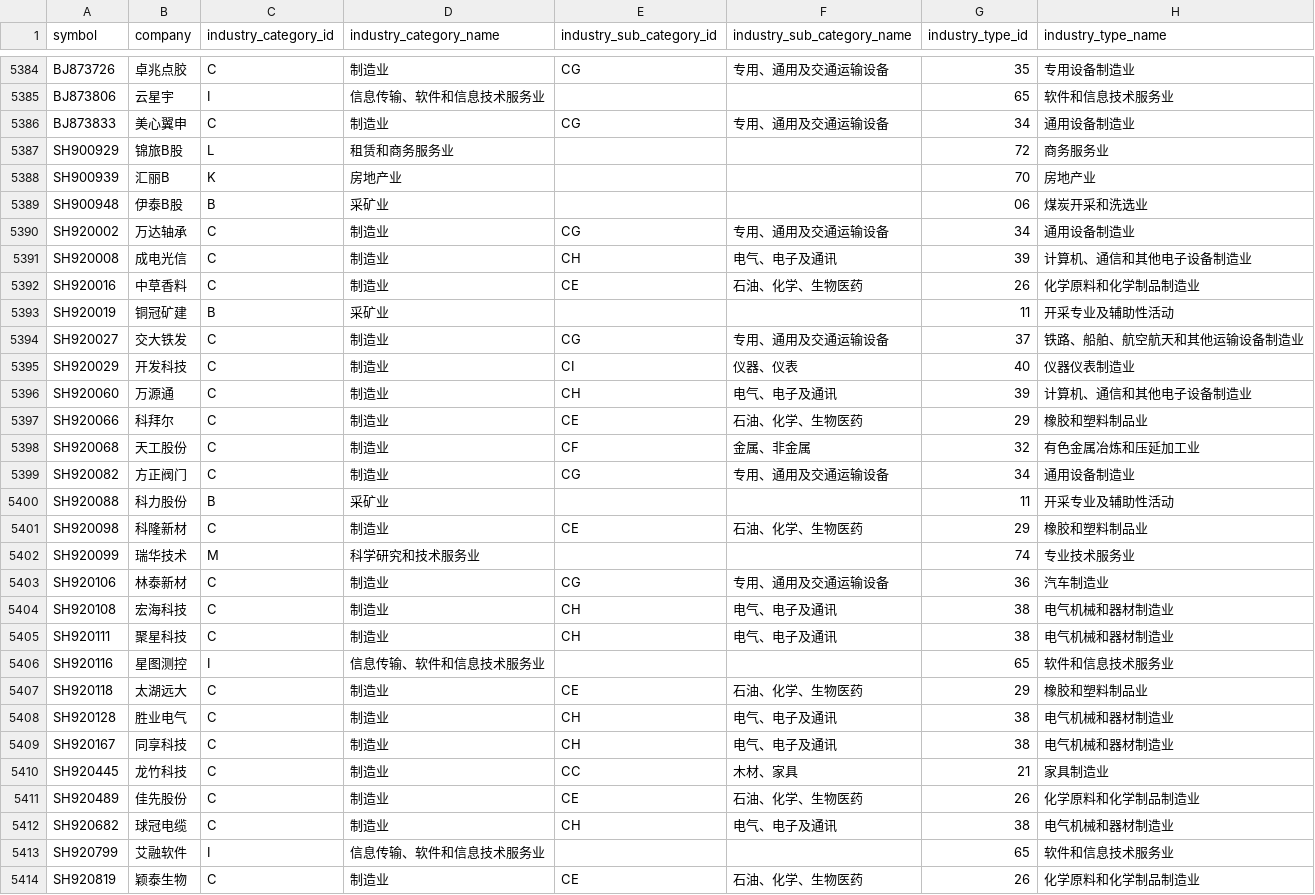
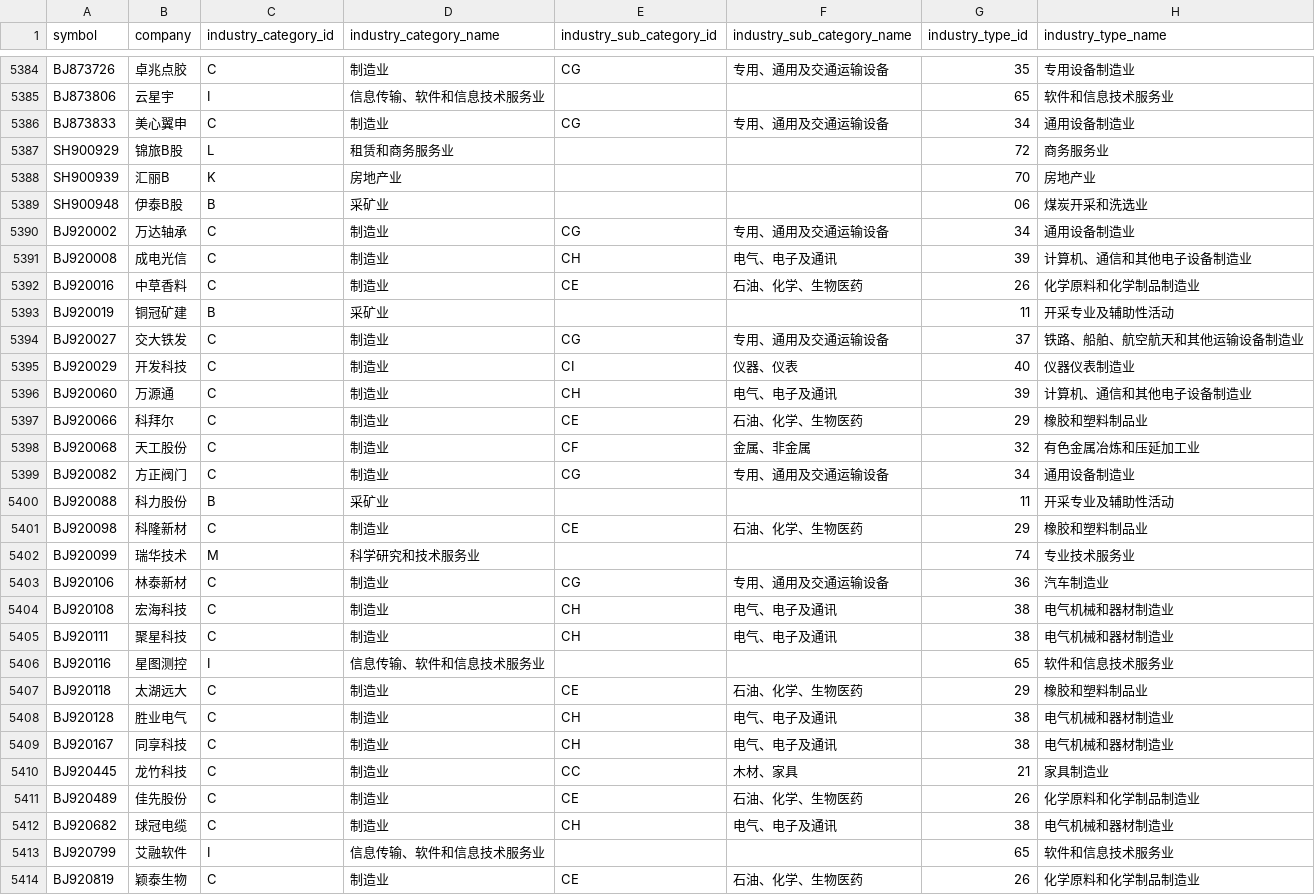
Before and after one commit to lemonsong/stock_analysis, a CSV file: data/basic/stock_name_industry.csv, drawn as a sheet; only a part is shown, gaps mark what is left out; the diff covers the shown part only.

```diff
--- a/data/basic/stock_name_industry.csv
+++ b/data/basic/stock_name_industry.csv
@@ -5389,26 +5389,26 @@ SH900939,汇丽B,K,房地产业,,,70,房地产业
 SH900948,伊泰B股,B,采矿业,,,06,煤炭开采和洗选业
-SH920002,万达轴承,C,制造业,CG,专用、通用及交通运输设备,34,通用设备制造业
-SH920008,成电光信,C,制造业,CH,电气、电子及通讯,39,计算机、通信和其他电子设备制造业
-SH920016,中草香料,C,制造业,CE,石油、化学、生物医药,26,化学原料和化学制品制造业
-SH920019,铜冠矿建,B,采矿业,,,11,开采专业及辅助性活动
-SH920027,交大铁发,C,制造业,CG,专用、通用及交通运输设备,37,铁路、船舶、航空航天和其他运输设备制造业
-SH920029,开发科技,C,制造业,CI,仪器、仪表,40,仪器仪表制造业
-SH920060,万源通,C,制造业,CH,电气、电子及通讯,39,计算机、通信和其他电子设备制造业
-SH920066,科拜尔,C,制造业,CE,石油、化学、生物医药,29,橡胶和塑料制品业
-SH920068,天工股份,C,制造业,CF,金属、非金属,32,有色金属冶炼和压延加工业
-SH920082,方正阀门,C,制造业,CG,专用、通用及交通运输设备,34,通用设备制造业
-SH920088,科力股份,B,采矿业,,,11,开采专业及辅助性活动
-SH920098,科隆新材,C,制造业,CE,石油、化学、生物医药,29,橡胶和塑料制品业
-SH920099,瑞华技术,M,科学研究和技术服务业,,,74,专业技术服务业
-SH920106,林泰新材,C,制造业,CG,专用、通用及交通运输设备,36,汽车制造业
-SH920108,宏海科技,C,制造业,CH,电气、电子及通讯,38,电气机械和器材制造业
-SH920111,聚星科技,C,制造业,CH,电气、电子及通讯,38,电气机械和器材制造业
-SH920116,星图测控,I,信息传输、软件和信息技术服务业,,,65,软件和信息技术服务业
-SH920118,太湖远大,C,制造业,CE,石油、化学、生物医药,29,橡胶和塑料制品业
-SH920128,胜业电气,C,制造业,CH,电气、电子及通讯,38,电气机械和器材制造业
-SH920167,同享科技,C,制造业,CH,电气、电子及通讯,38,电气机械和器材制造业
-SH920445,龙竹科技,C,制造业,CC,木材、家具,21,家具制造业
-SH920489,佳先股份,C,制造业,CE,石油、化学、生物医药,26,化学原料和化学制品制造业
-SH920682,球冠电缆,C,制造业,CH,电气、电子及通讯,38,电气机械和器材制造业
-SH920799,艾融软件,I,信息传输、软件和信息技术服务业,,,65,软件和信息技术服务业
-SH920819,颖泰生物,C,制造业,CE,石油、化学、生物医药,26,化学原料和化学制品制造业
+BJ920002,万达轴承,C,制造业,CG,专用、通用及交通运输设备,34,通用设备制造业
+BJ920008,成电光信,C,制造业,CH,电气、电子及通讯,39,计算机、通信和其他电子设备制造业
+BJ920016,中草香料,C,制造业,CE,石油、化学、生物医药,26,化学原料和化学制品制造业
+BJ920019,铜冠矿建,B,采矿业,,,11,开采专业及辅助性活动
+BJ920027,交大铁发,C,制造业,CG,专用、通用及交通运输设备,37,铁路、船舶、航空航天和其他运输设备制造业
+BJ920029,开发科技,C,制造业,CI,仪器、仪表,40,仪器仪表制造业
+BJ920060,万源通,C,制造业,CH,电气、电子及通讯,39,计算机、通信和其他电子设备制造业
+BJ920066,科拜尔,C,制造业,CE,石油、化学、生物医药,29,橡胶和塑料制品业
+BJ920068,天工股份,C,制造业,CF,金属、非金属,32,有色金属冶炼和压延加工业
+BJ920082,方正阀门,C,制造业,CG,专用、通用及交通运输设备,34,通用设备制造业
+BJ920088,科力股份,B,采矿业,,,11,开采专业及辅助性活动
+BJ920098,科隆新材,C,制造业,CE,石油、化学、生物医药,29,橡胶和塑料制品业
+BJ920099,瑞华技术,M,科学研究和技术服务业,,,74,专业技术服务业
+BJ920106,林泰新材,C,制造业,CG,专用、通用及交通运输设备,36,汽车制造业
+BJ920108,宏海科技,C,制造业,CH,电气、电子及通讯,38,电气机械和器材制造业
+BJ920111,聚星科技,C,制造业,CH,电气、电子及通讯,38,电气机械和器材制造业
+BJ920116,星图测控,I,信息传输、软件和信息技术服务业,,,65,软件和信息技术服务业
+BJ920118,太湖远大,C,制造业,CE,石油、化学、生物医药,29,橡胶和塑料制品业
+BJ920128,胜业电气,C,制造业,CH,电气、电子及通讯,38,电气机械和器材制造业
+BJ920167,同享科技,C,制造业,CH,电气、电子及通讯,38,电气机械和器材制造业
+BJ920445,龙竹科技,C,制造业,CC,木材、家具,21,家具制造业
+BJ920489,佳先股份,C,制造业,CE,石油、化学、生物医药,26,化学原料和化学制品制造业
+BJ920682,球冠电缆,C,制造业,CH,电气、电子及通讯,38,电气机械和器材制造业
+BJ920799,艾融软件,I,信息传输、软件和信息技术服务业,,,65,软件和信息技术服务业
+BJ920819,颖泰生物,C,制造业,CE,石油、化学、生物医药,26,化学原料和化学制品制造业
```
Also changed, not shown: 5 edited cells elsewhere in this file, data/ak_dividend/stock_cash_dividend_yield_by_periods.csv, 11 other files.
